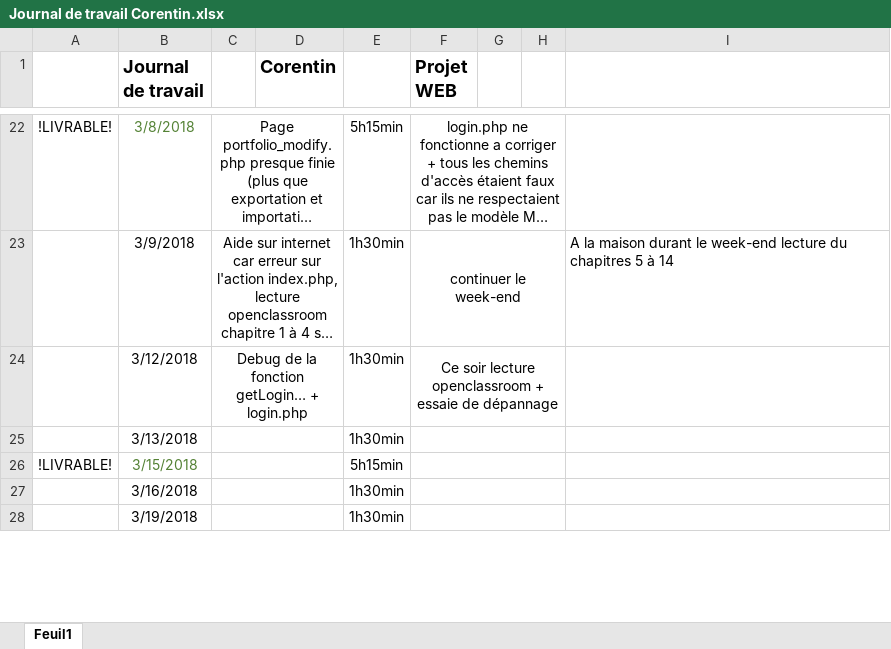
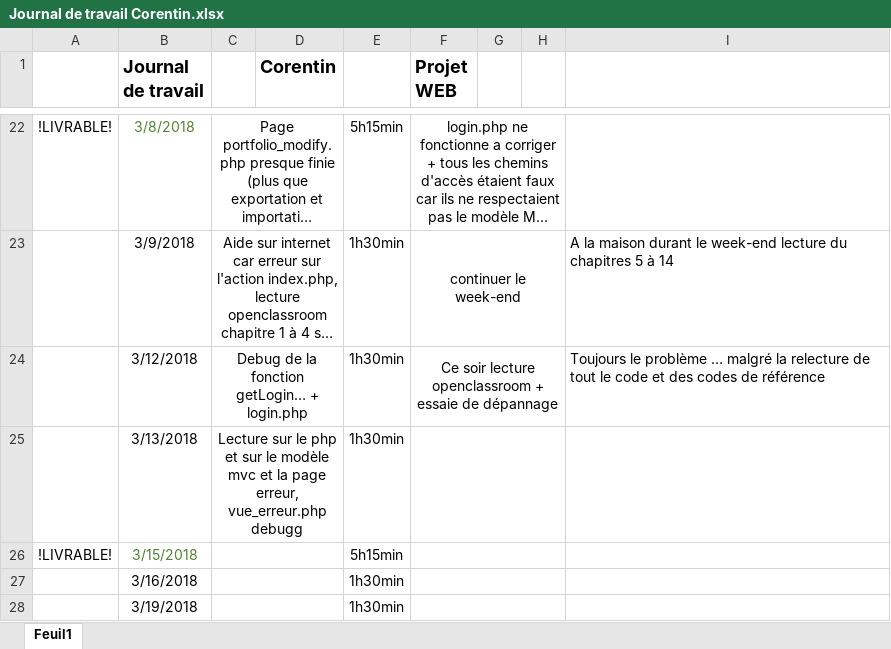
Before and after one commit to corentincpnv/Projet-Portfolio, an Excel workbook: Projet Web/Documentation/Journal de travail Corentin.xlsx, sheet Feuil1, drawn as a sheet; only a part is shown, gaps mark what is left out; long unchanged cells end in …; values as stored, in another font and other column widths than the file's, no borders; the diff names each change by its address in the sheet, - before the commit and + after, or states it on an @@ line.

Commit message:
Commit 13.03.18
Erreur index.php

```diff
--- a/Projet Web/Documentation/Journal de travail Corentin.xlsx (sheet Feuil1)
+++ b/Projet Web/Documentation/Journal de travail Corentin.xlsx (sheet Feuil1)
-I24: (empty)
+I24: Toujours le problème … malgré la relecture de tout le code et des codes de référence
-C25: (empty)
+C25: Lecture sur le php et sur le modèle mvc et la page erreur, vue_erreur.php debugg
```
Also changed, not shown: 5 other files.
